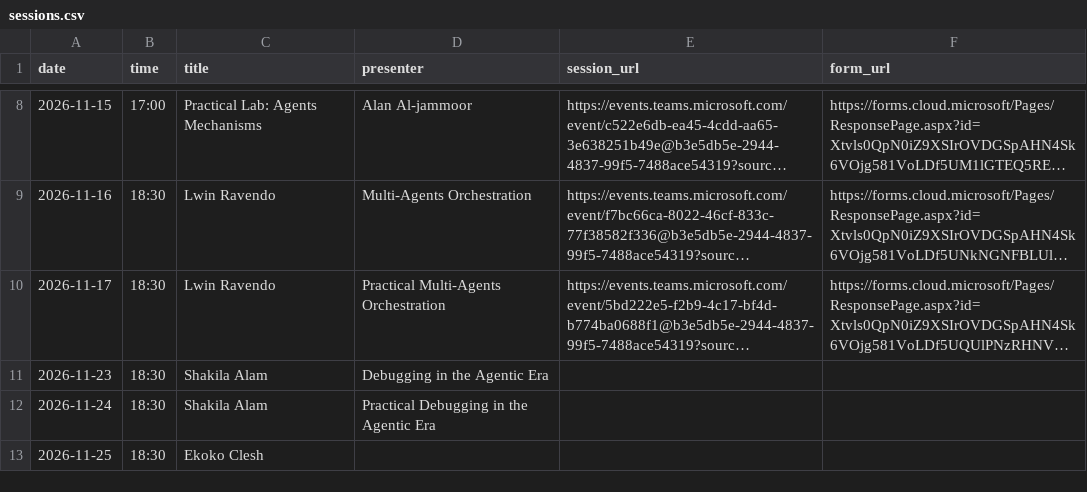
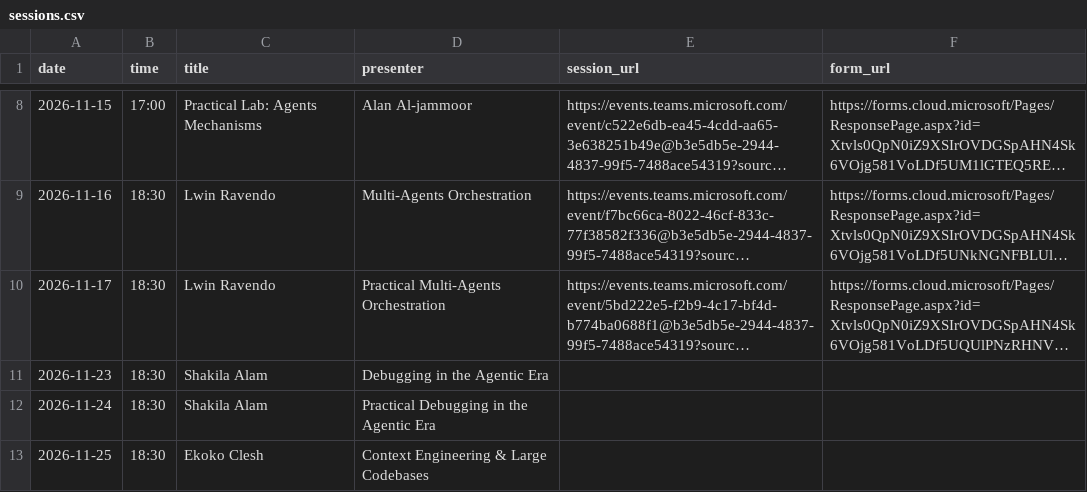
Before and after one commit to W4sP4nx2/AgenticAI-VibeCoding, a CSV file: materials/sessions.csv, drawn as a sheet; only a part is shown, gaps mark what is left out; long unchanged cells end in ….

Commit message:
improve the main page, check the materials and add buttons towards any html page done by the volunteers

```diff
--- a/materials/sessions.csv
+++ b/materials/sessions.csv
@@ -12,2 +12,2 @@ date,time,title,presenter,session_url,form_url
 2026-11-24, 18:30, Shakila Alam,Practical Debugging in the Agentic Era,,
-2026-11-25, 18:30, Ekoko Clesh,
+2026-11-25, 18:30, Ekoko Clesh,Context Engineering & Large Codebases,,
```
Also changed, not shown: 33 other files.
